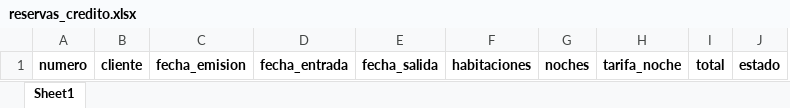
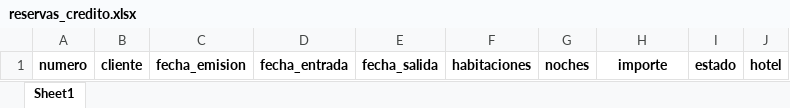
Before and after one commit to Jordi-Solano/yve01, an Excel workbook: datos-referencia/reservas_credito.xlsx, sheet Sheet1, drawn as a sheet; values as stored, in another font and other column widths than the file's, no borders; removed rows and columns are numbered as before the commit, all else as after; the diff names each change by its address in the sheet, - before the commit and + after, or states it on an @@ line.

```diff
--- a/datos-referencia/reservas_credito.xlsx (sheet Sheet1)
+++ b/datos-referencia/reservas_credito.xlsx (sheet Sheet1)
-column I, row 1: total
+column J, row 1: hotel
-H1: tarifa_noche
+H1: importe
```
Also changed, not shown: datos-referencia/clientes_credito.xlsx, datos-referencia/extracto_banco.xlsx, 15 other files.
